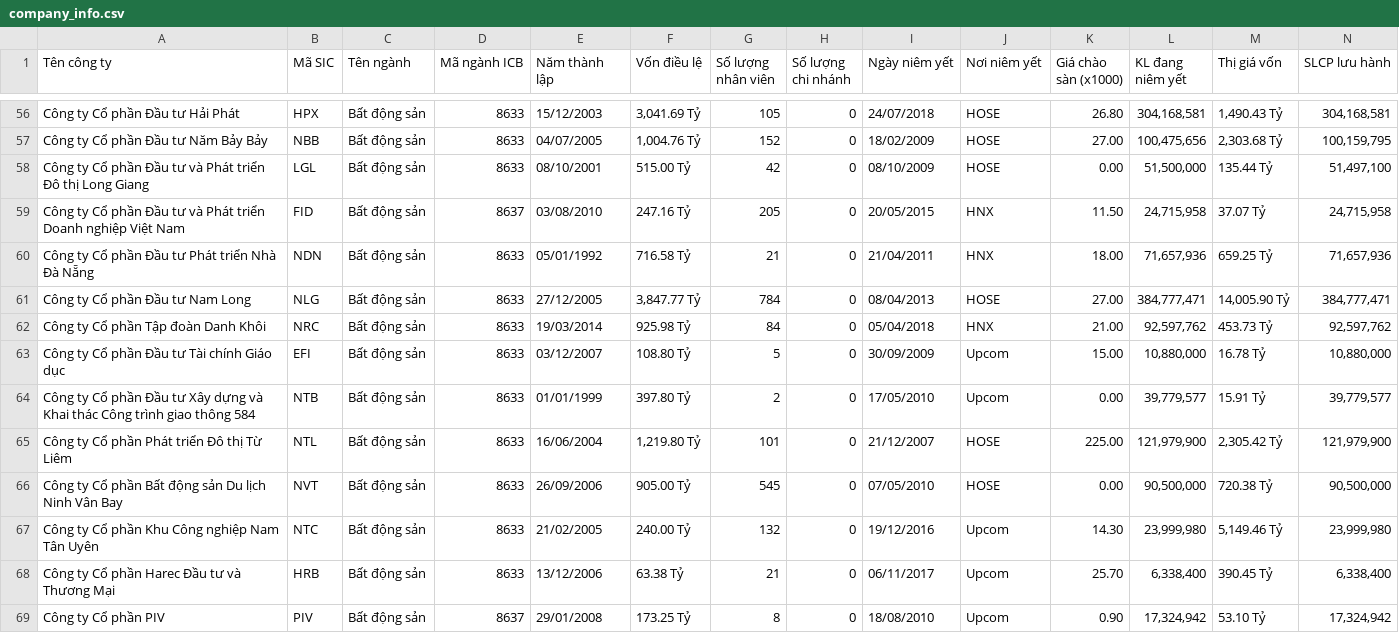
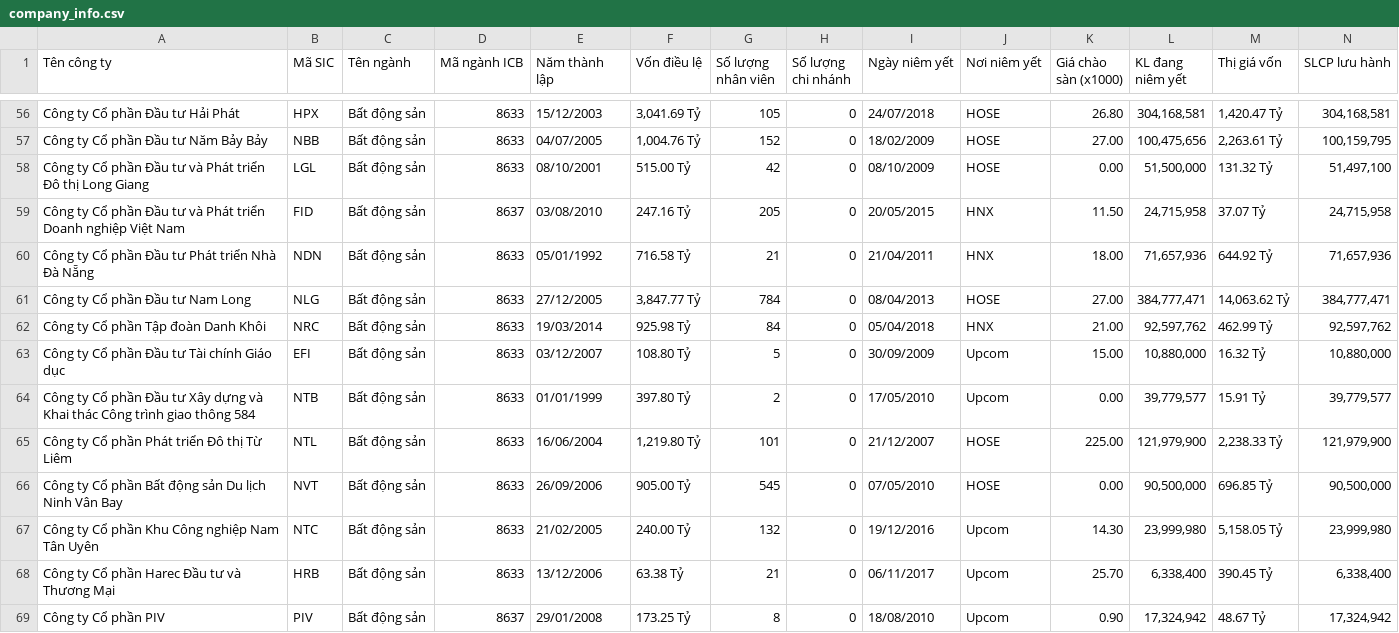
Before and after one commit to NguyenPhucLinh1208/DataWarehouse_project, a CSV file: Tasks/extract/HistoricalData/company_info.csv, drawn as a sheet; only a part is shown, gaps mark what is left out; the diff covers the shown part only; the diff names each change by its address in the sheet, - before the commit and + after, or states it on an @@ line.

```diff
--- a/Tasks/extract/HistoricalData/company_info.csv
+++ b/Tasks/extract/HistoricalData/company_info.csv
-M56 (Thị giá vốn): 1,490.43 Tỷ
+M56 (Thị giá vốn): 1,420.47 Tỷ
-M57 (Thị giá vốn): 2,303.68 Tỷ
+M57 (Thị giá vốn): 2,263.61 Tỷ
-M58 (Thị giá vốn): 135.44 Tỷ
+M58 (Thị giá vốn): 131.32 Tỷ
-M60 (Thị giá vốn): 659.25 Tỷ
+M60 (Thị giá vốn): 644.92 Tỷ
-M61 (Thị giá vốn): 14,005.90 Tỷ
+M61 (Thị giá vốn): 14,063.62 Tỷ
-M62 (Thị giá vốn): 453.73 Tỷ
+M62 (Thị giá vốn): 462.99 Tỷ
-M63 (Thị giá vốn): 16.78 Tỷ
+M63 (Thị giá vốn): 16.32 Tỷ
-M65 (Thị giá vốn): 2,305.42 Tỷ
+M65 (Thị giá vốn): 2,238.33 Tỷ
-M66 (Thị giá vốn): 720.38 Tỷ
+M66 (Thị giá vốn): 696.85 Tỷ
-M67 (Thị giá vốn): 5,149.46 Tỷ
+M67 (Thị giá vốn): 5,158.05 Tỷ
-M69 (Thị giá vốn): 53.10 Tỷ
+M69 (Thị giá vốn): 48.67 Tỷ
```
Also changed, not shown: 3 added rows, 3 removed rows and 86 edited cells elsewhere in this file, Tasks/extract/NewData/TotalPrice.csv, 17 other files.
